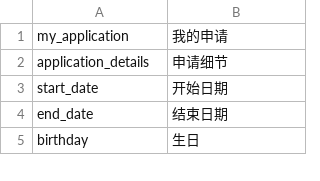
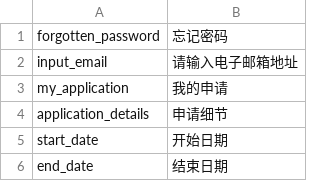
Before and after one commit to deadbird1980/ams, a CSV file: app/protected/languages/zh/main.csv, drawn as a sheet; only a part is shown; the shorter side is filled out with more unchanged rows; the diff names each change by its address in the sheet, - before the commit and + after, or states it on an @@ line.

Commit message:
forgotten password link added

```diff
--- a/app/protected/languages/zh/main.csv
+++ b/app/protected/languages/zh/main.csv
+row 1: forgotten_password | 忘记密码
+row 2: input_email | 请输入电子邮箱地址
```
Also changed, not shown: 4 other files.
